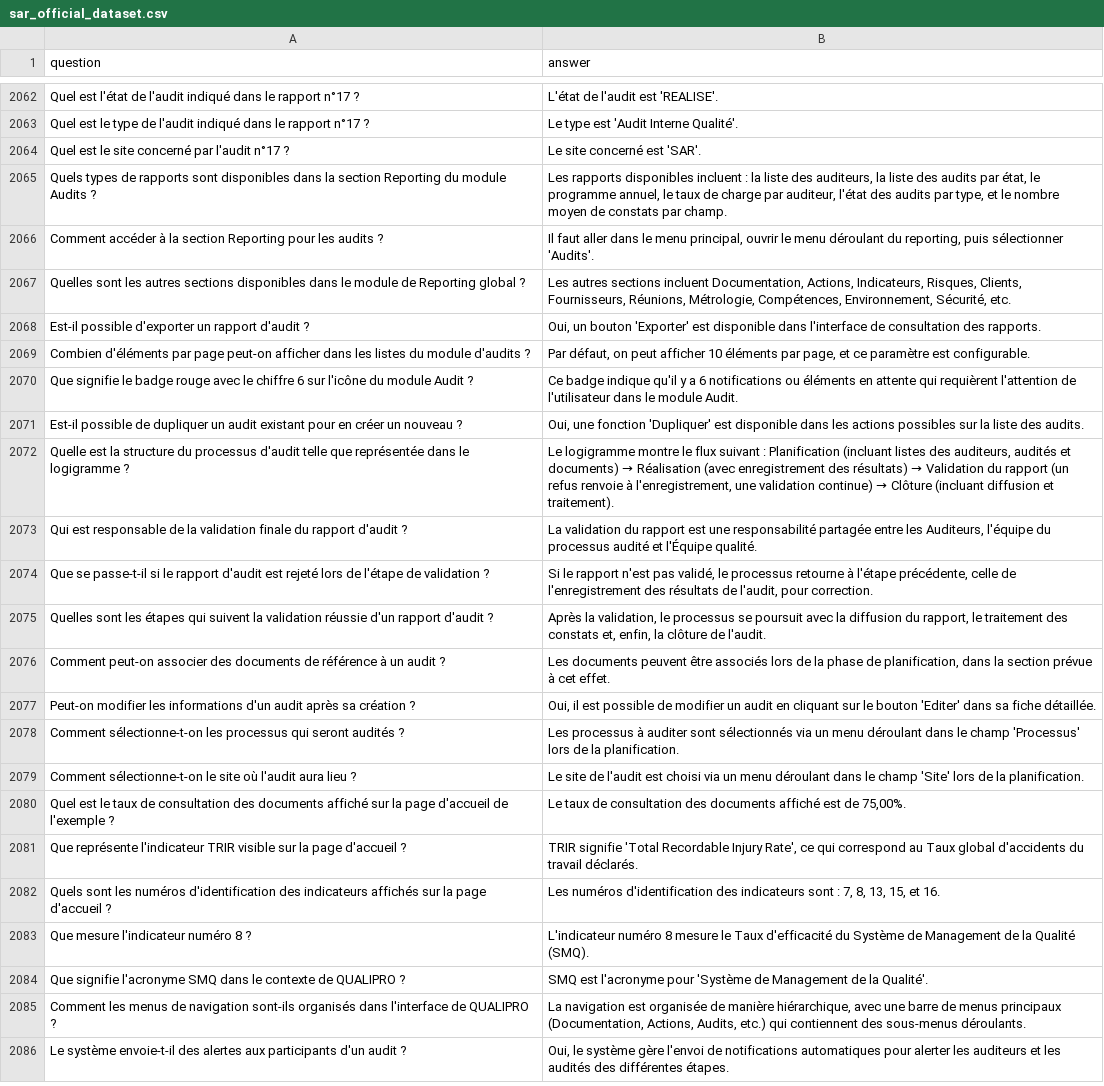
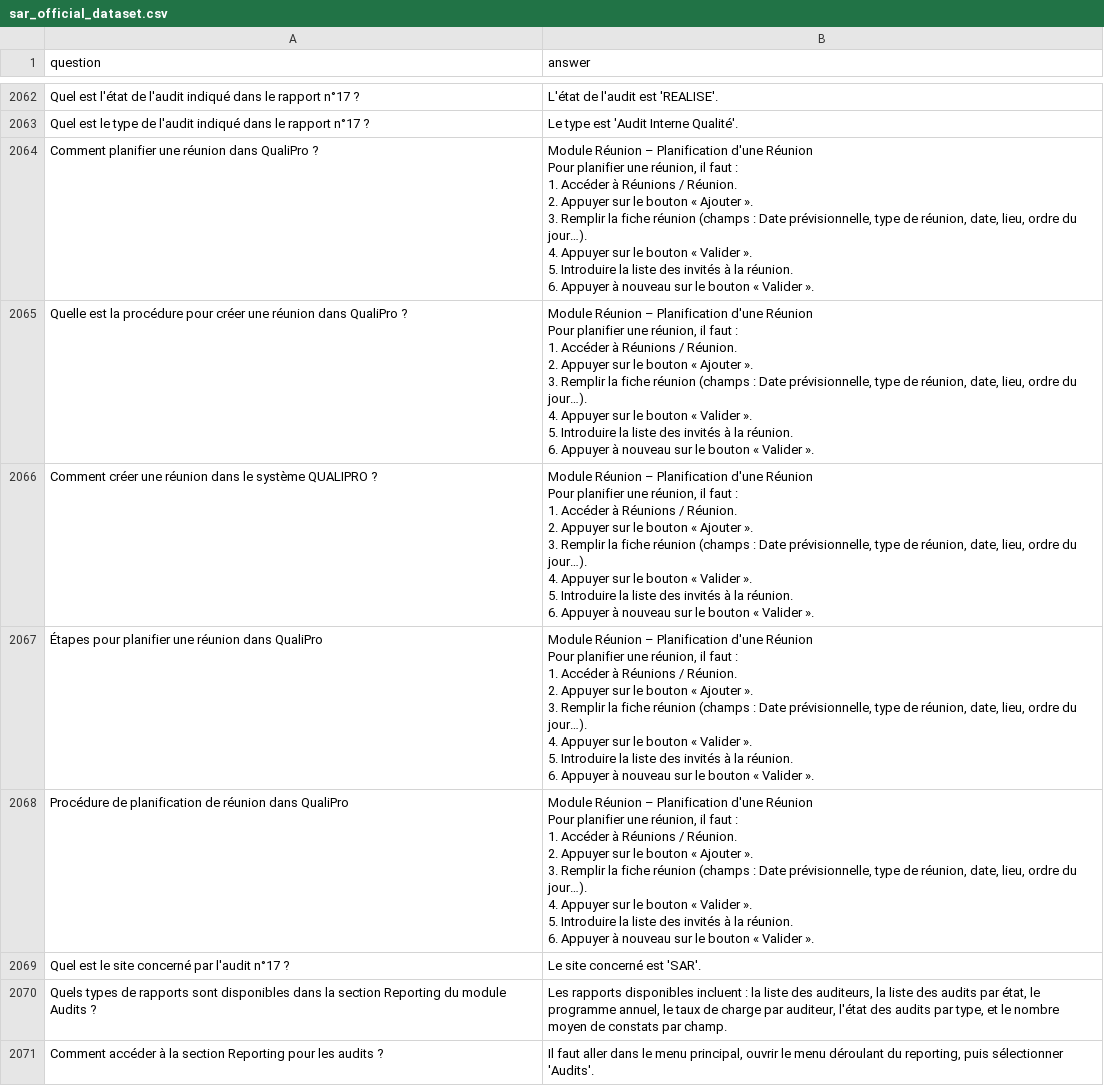
Before and after one commit to pycrafted/backend-intranet-sar, a CSV file: data/sar_official_dataset.csv, drawn as a sheet; only a part is shown, gaps mark what is left out; the shorter side is filled out with more unchanged rows; ↵ is a line break in a cell; the diff names each change by its address in the sheet, - before the commit and + after, or states it on an @@ line.

```diff
--- a/data/sar_official_dataset.csv
+++ b/data/sar_official_dataset.csv
+row 2064: Comment planifier une réunion dans QualiPro ? | Module Réunion – Planification d'une Réunion ↵ Pour planifier une réunion, il faut : ↵ 1. Accéder à Réunions / Réunion. ↵ 2. Appuyer sur le bouton « Ajouter ». ↵ 3. Remplir la fiche réunion (champs : Date prévisionnelle, type de réunion, date, lieu, ordre du jour…). ↵ 4. Appuyer sur le bouton « Valider ». ↵ 5. Introduire la liste des invités à la réunion. ↵ 6. Appuyer à nouveau sur le bouton « Valider ».
+row 2065: Quelle est la procédure pour créer une réunion dans QualiPro ? | Module Réunion – Planification d'une Réunion ↵ Pour planifier une réunion, il faut : ↵ 1. Accéder à Réunions / Réunion. ↵ 2. Appuyer sur le bouton « Ajouter ». ↵ 3. Remplir la fiche réunion (champs : Date prévisionnelle, type de réunion, date, lieu, ordre du jour…). ↵ 4. Appuyer sur le bouton « Valider ». ↵ 5. Introduire la liste des invités à la réunion. ↵ 6. Appuyer à nouveau sur le bouton « Valider ».
+row 2066: Comment créer une réunion dans le système QUALIPRO ? | Module Réunion – Planification d'une Réunion ↵ Pour planifier une réunion, il faut : ↵ 1. Accéder à Réunions / Réunion. ↵ 2. Appuyer sur le bouton « Ajouter ». ↵ 3. Remplir la fiche réunion (champs : Date prévisionnelle, type de réunion, date, lieu, ordre du jour…). ↵ 4. Appuyer sur le bouton « Valider ». ↵ 5. Introduire la liste des invités à la réunion. ↵ 6. Appuyer à nouveau sur le bouton « Valider ».
+row 2067: Étapes pour planifier une réunion dans QualiPro | Module Réunion – Planification d'une Réunion ↵ Pour planifier une réunion, il faut : ↵ 1. Accéder à Réunions / Réunion. ↵ 2. Appuyer sur le bouton « Ajouter ». ↵ 3. Remplir la fiche réunion (champs : Date prévisionnelle, type de réunion, date, lieu, ordre du jour…). ↵ 4. Appuyer sur le bouton « Valider ». ↵ 5. Introduire la liste des invités à la réunion. ↵ 6. Appuyer à nouveau sur le bouton « Valider ».
+row 2068: Procédure de planification de réunion dans QualiPro | Module Réunion – Planification d'une Réunion ↵ Pour planifier une réunion, il faut : ↵ 1. Accéder à Réunions / Réunion. ↵ 2. Appuyer sur le bouton « Ajouter ». ↵ 3. Remplir la fiche réunion (champs : Date prévisionnelle, type de réunion, date, lieu, ordre du jour…). ↵ 4. Appuyer sur le bouton « Valider ». ↵ 5. Introduire la liste des invités à la réunion. ↵ 6. Appuyer à nouveau sur le bouton « Valider ».
```
Also changed, not shown: 46 other files.
